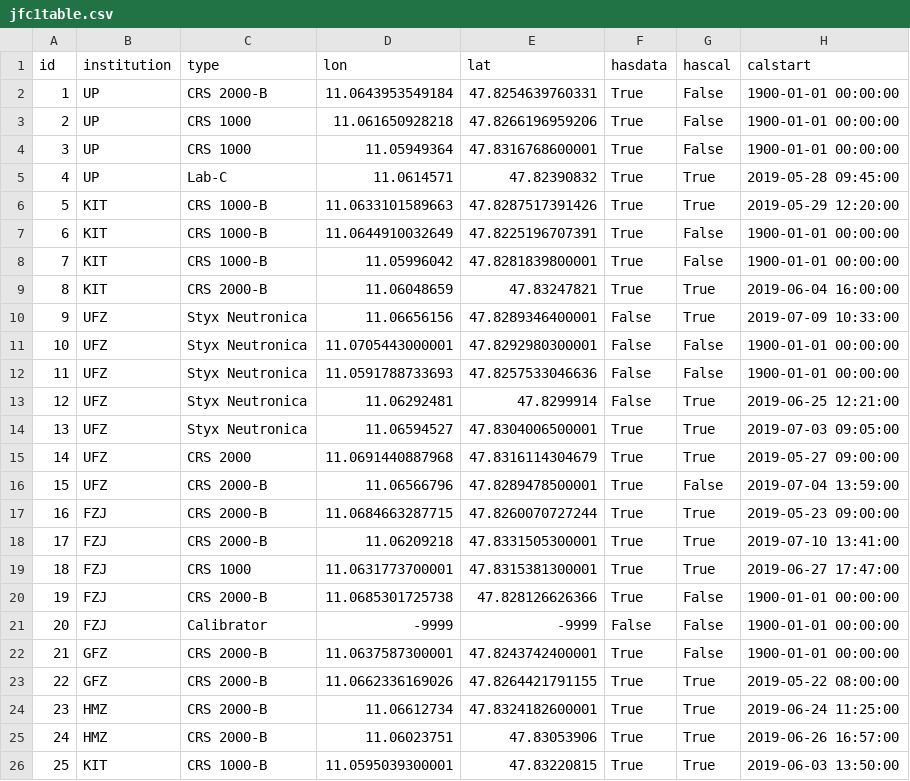
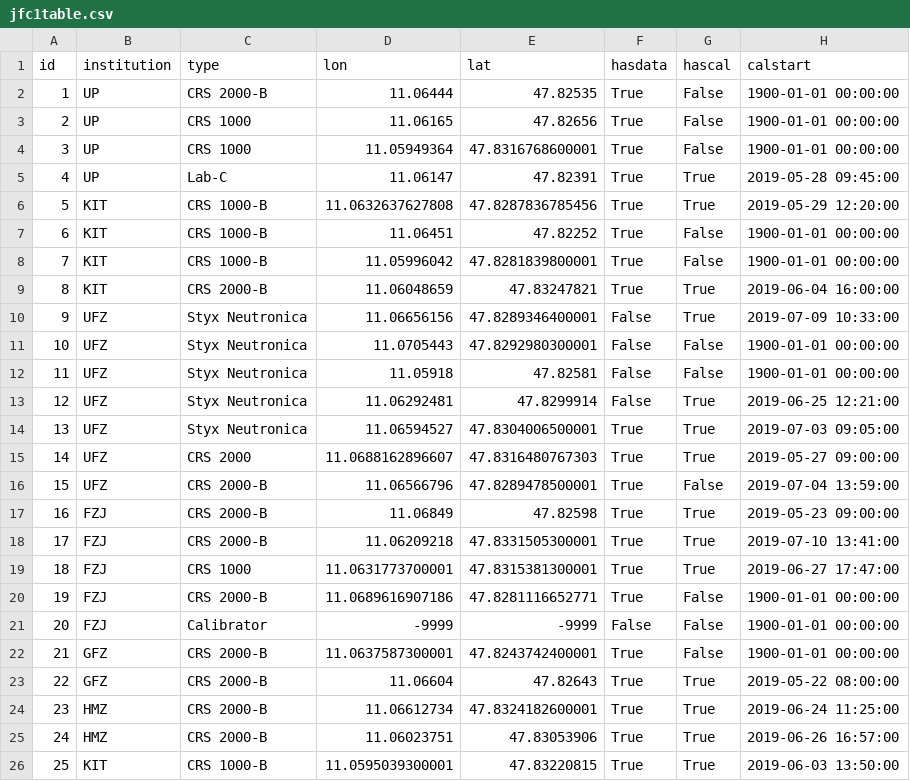
Before and after one commit to heistermann/cosmicsense, a CSV file: docs/source/notebooks/jfc1table.csv, drawn as a sheet; only a part is shown; the diff names each change by its address in the sheet, - before the commit and + after, or states it on an @@ line.

Commit message:
Update for data paper

```diff
--- a/docs/source/notebooks/jfc1table.csv
+++ b/docs/source/notebooks/jfc1table.csv
-D2 (lon): 11.0643953549184
+D2 (lon): 11.06444
-E2 (lat): 47.8254639760331
+E2 (lat): 47.82535
-D3 (lon): 11.061650928218
+D3 (lon): 11.06165
-E3 (lat): 47.8266196959206
+E3 (lat): 47.82656
-D5 (lon): 11.0614571
+D5 (lon): 11.06147
-E5 (lat): 47.82390832
+E5 (lat): 47.82391
-D6 (lon): 11.0633101589663
+D6 (lon): 11.0632637627808
-E6 (lat): 47.8287517391426
+E6 (lat): 47.8287836785456
-D7 (lon): 11.0644910032649
+D7 (lon): 11.06451
-E7 (lat): 47.8225196707391
+E7 (lat): 47.82252
-D11 (lon): 11.0705443000001
+D11 (lon): 11.0705443
-D12 (lon): 11.0591788733693
+D12 (lon): 11.05918
-E12 (lat): 47.8257533046636
+E12 (lat): 47.82581
-D15 (lon): 11.0691440887968
+D15 (lon): 11.0688162896607
-E15 (lat): 47.8316114304679
+E15 (lat): 47.8316480767303
-D17 (lon): 11.0684663287715
+D17 (lon): 11.06849
-E17 (lat): 47.8260070727244
+E17 (lat): 47.82598
-D20 (lon): 11.0685301725738
+D20 (lon): 11.0689616907186
-E20 (lat): 47.828126626366
+E20 (lat): 47.8281116652771
-D23 (lon): 11.0662336169026
+D23 (lon): 11.06604
-E23 (lat): 47.8264421791155
+E23 (lat): 47.82643
```
Also changed, not shown: 22 other files.
